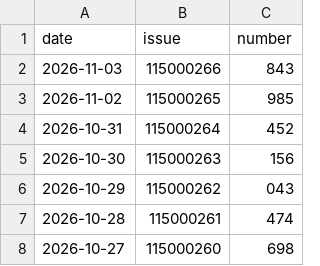
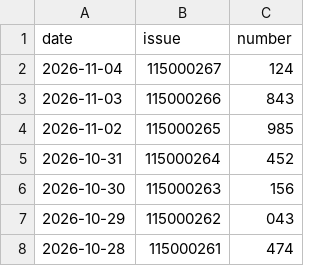
Before and after one commit to tjtptzdjms-hash/ThreeStar-AI, a CSV file: draws.csv, drawn as a sheet; only a part is shown; the shorter side is filled out with more unchanged rows; the diff names each change by its address in the sheet, - before the commit and + after, or states it on an @@ line.

```diff
--- a/draws.csv
+++ b/draws.csv
+row 2: 2026-11-04 | 115000267 | 124
```
Also changed, not shown: predictions.csv.
